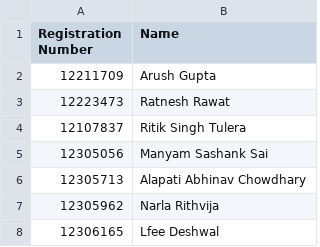
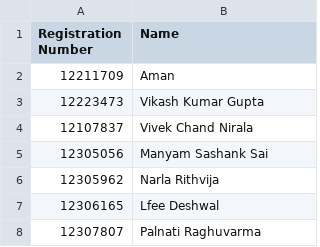
Before and after one commit to KrVikashGupta/Secure-E-Voting-Validation-Using-Merkle-Tree, a CSV file: Secure E Voting Validation Using Merkle Tree/E-voting-System-Verifier-using-trees-and-hash-chains/data_for_cpp.csv, drawn as a sheet; only a part is shown; the shorter side is filled out with more unchanged rows.

Commit message:
Update data_for_cpp.csv

```diff
--- a/Secure E Voting Validation Using Merkle Tree/E-voting-System-Verifier-using-trees-and-hash-chains/data_for_cpp.csv
+++ b/Secure E Voting Validation Using Merkle Tree/E-voting-System-Verifier-using-trees-and-hash-chains/data_for_cpp.csv
@@ -1,7 +1,6 @@
 Registration Number,Name
-12211709,Arush Gupta
-12223473,Ratnesh Rawat
-12107837,Ritik Singh Tulera
+12211709,Aman
+12223473,Vikash Kumar Gupta
+12107837,Vivek Chand Nirala
 12305056,Manyam Sashank Sai
-12305713,Alapati Abhinav Chowdhary
 12305962,Narla Rithvija
```
